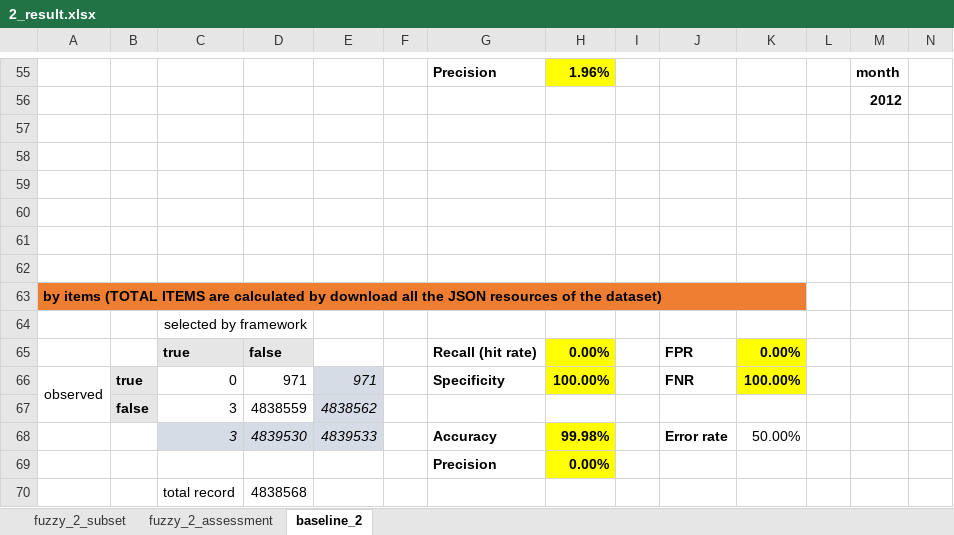
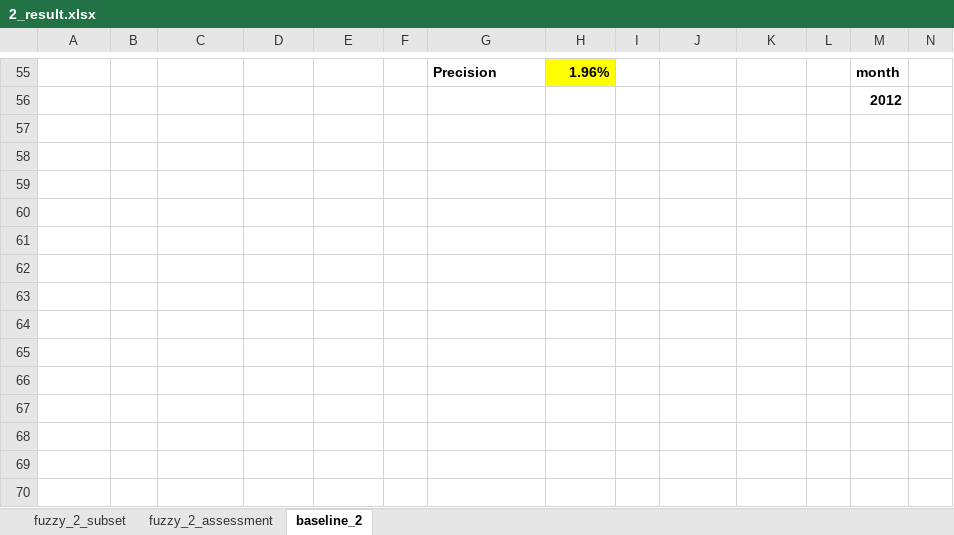
Before and after one commit to HammerProject/HammerDataProject, an Excel workbook: hammer-colombo/fuzzy-examples-set/2_result.xlsx, sheet baseline_2, drawn as a sheet; only a part is shown, gaps mark what is left out; values as stored, in another font and other column widths than the file's, no borders; rows hold the shown columns only; the diff names each change by its address in the sheet, - before the commit and + after, or states it on an @@ line.

```diff
--- a/hammer-colombo/fuzzy-examples-set/2_result.xlsx (sheet baseline_2)
+++ b/hammer-colombo/fuzzy-examples-set/2_result.xlsx (sheet baseline_2)
-row 57: (empty)
-row 58: (empty)
-row 59: (empty)
-row 60: (empty)
-row 61: (empty)
-row 62: (empty)
-row 63: by items (TOTAL ITEMS are calculated by download all the JSON resources of the dataset)
-row 64:  |  | selected by framework
-row 65:  |  | true | false |  |  | Recall (hit rate) | 0.00% |  | FPR | 0.00%
-row 66: observed | true | 0 | 971 | 971 |  | Specificity | 100.00% |  | FNR | 100.00%
-row 67:  | false | 3 | 4838559 | 4838562
-row 68:  |  | 3 | 4839530 | 4839533 |  | Accuracy | 99.98% |  | Error rate | 50.00%
-row 69:  |  |  |  |  |  | Precision | 0.00%
-row 70:  |  | total record | 4838568
```
Also changed, not shown: hammer-colombo/fuzzy-examples-set/1_result.xlsx, hammer-colombo/fuzzy-examples-set/3_result.xlsx, 4 other files.
